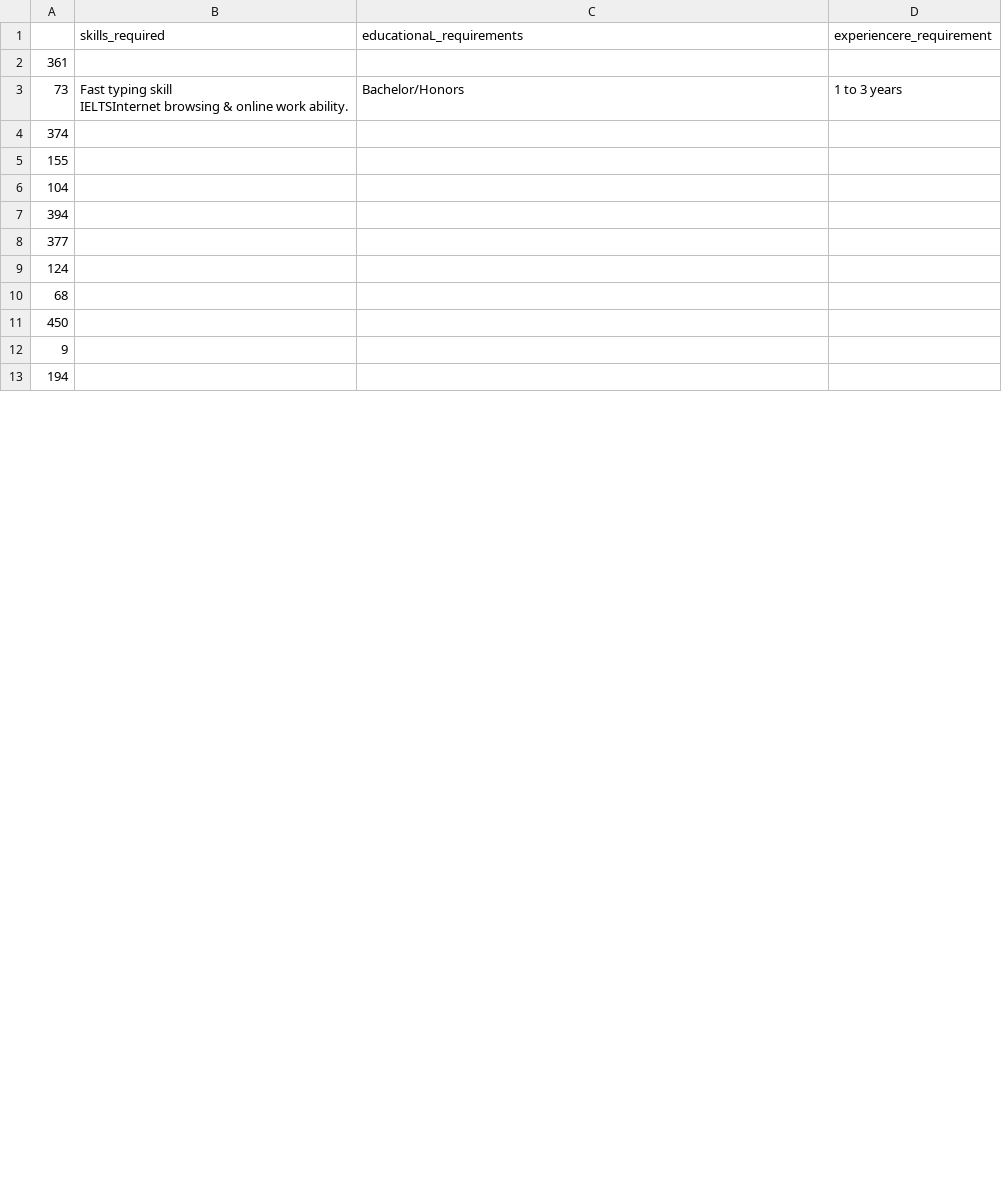
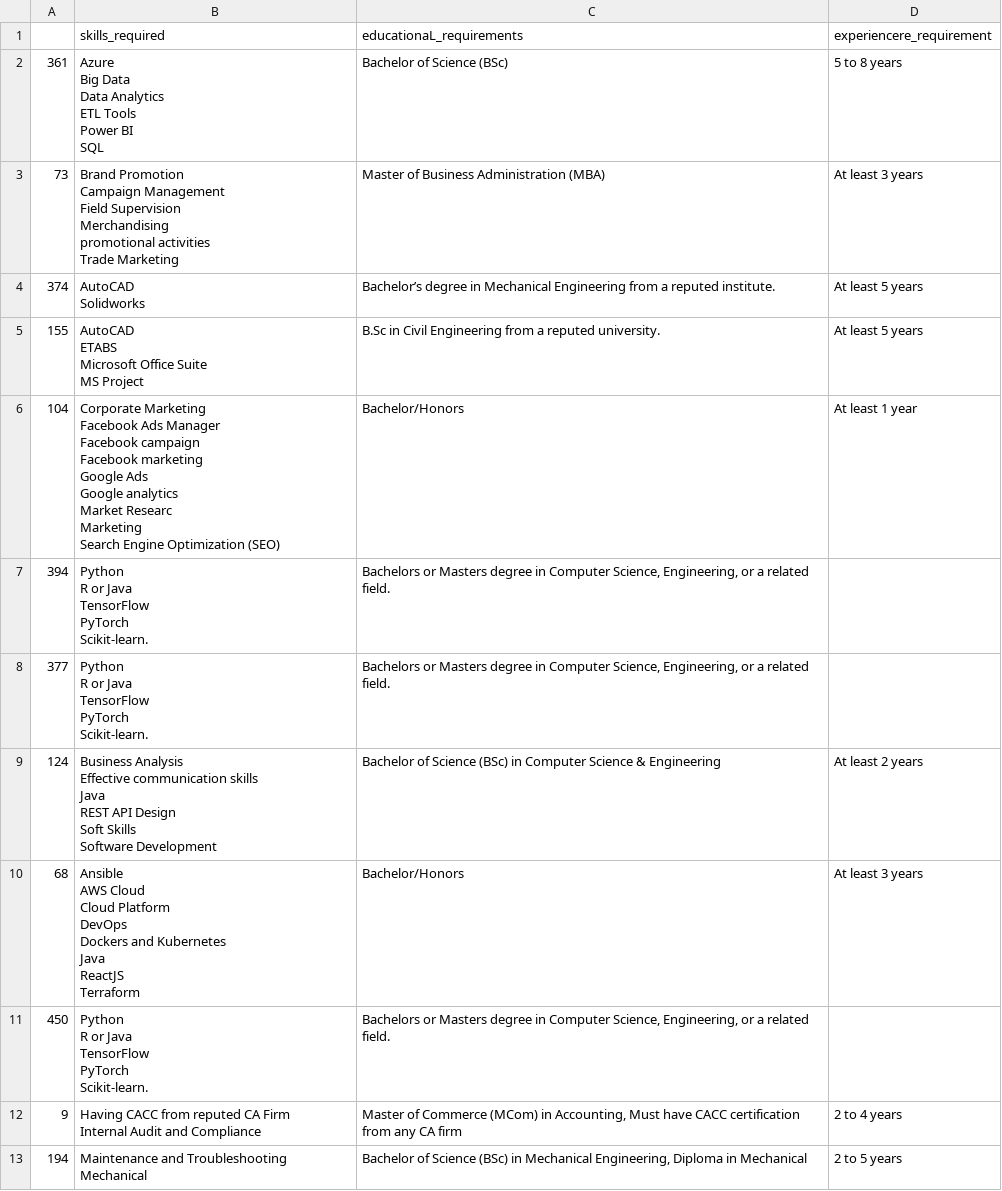
Before and after one commit to sunnykumar1516/aiagentrecruiter, a CSV file: data/cleaned/reqs.csv, drawn as a sheet; only a part is shown; the diff covers the shown part only.

```diff
--- a/data/cleaned/reqs.csv
+++ b/data/cleaned/reqs.csv
@@ -1,14 +1,61 @@
 ,skills_required,educationaL_requirements,experiencere_requirement
-361,,,
-73,"Fast typing skill
-IELTSInternet browsing & online work ability.",Bachelor/Honors,1 to 3 years
-374,,,
-155,,,
-104,,,
-394,,,
-377,,,
-124,,,
-68,,,
-450,,,
-9,,,
-194,,,
+361,"Azure
+Big Data
+Data Analytics
+ETL Tools
+Power BI
+SQL",Bachelor of Science (BSc),5 to 8 years
+73,"Brand Promotion
+Campaign Management
+Field Supervision
+Merchandising
+promotional activities
+Trade Marketing",Master of Business Administration (MBA),At least 3 years
+374,"AutoCAD
+Solidworks",Bachelor’s degree in Mechanical Engineering from a reputed institute.,At least 5 years
+155,"AutoCAD
+ETABS
+Microsoft Office Suite
+MS Project",B.Sc in Civil Engineering from a reputed university.,At least 5 years
+104,"Corporate Marketing
+Facebook Ads Manager
+Facebook campaign
+Facebook marketing
+Google Ads
+Google analytics
+Market Researc
+Marketing
+Search Engine Optimization (SEO)",Bachelor/Honors,At least 1 year
+394,"Python
+R or Java
+TensorFlow
+PyTorch
+Scikit-learn.","Bachelors or Masters degree in Computer Science, Engineering, or a related field.",
+377,"Python
+R or Java
+TensorFlow
+PyTorch
+Scikit-learn.","Bachelors or Masters degree in Computer Science, Engineering, or a related field.",
+124,"Business Analysis
+Effective communication skills
+Java
+REST API Design
+Soft Skills
+Software Development",Bachelor of Science (BSc) in Computer Science & Engineering,At least 2 years
+68,"Ansible
+AWS Cloud
+Cloud Platform
+DevOps
+Dockers and Kubernetes
+Java
+ReactJS
+Terraform",Bachelor/Honors,At least 3 years
+450,"Python
+R or Java
+TensorFlow
+PyTorch
+Scikit-learn.","Bachelors or Masters degree in Computer Science, Engineering, or a related field.",
+9,"Having CACC from reputed CA Firm
+Internal Audit and Compliance","Master of Commerce (MCom) in Accounting, Must have CACC certification from any CA firm",2 to 4 years
+194,"Maintenance  and Troubleshooting
+Mechanical","Bachelor of Science (BSc) in Mechanical Engineering, Diploma in Mechanical",2 to 5 years
```
Also changed, not shown: 23 edited cells elsewhere in this file, 5 other files.
